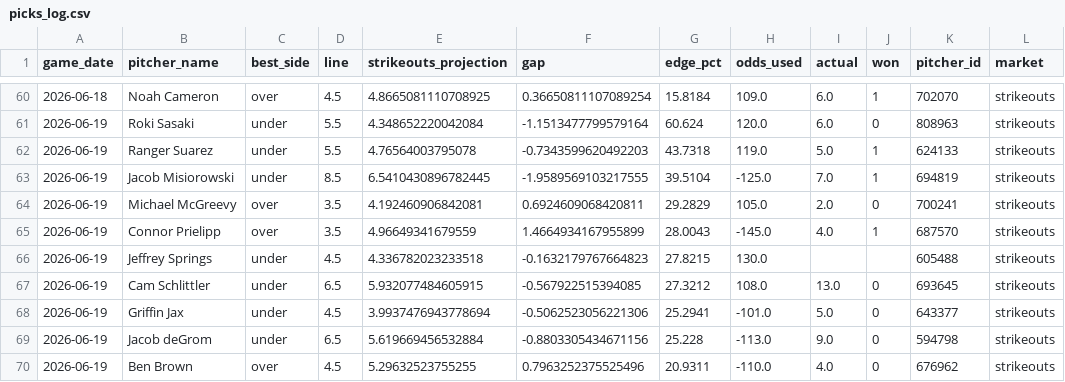
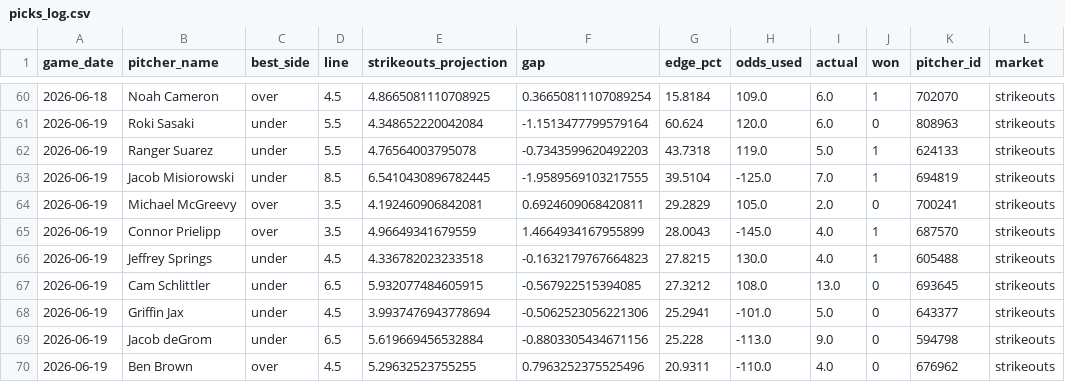
Before and after one commit to Msuresh32/pitcherKModel, a CSV file: data/exports/picks_log.csv, drawn as a sheet; only a part is shown, gaps mark what is left out.

```diff
--- a/data/exports/picks_log.csv
+++ b/data/exports/picks_log.csv
@@ -65,3 +65,3 @@ game_date,pitcher_name,best_side,line,strikeouts_projection,gap,edge_pct,odds_us
 2026-06-19,Connor Prielipp,over,3.5,4.96649341679559,1.4664934167955899,28.0043,-145.0,4.0,1,687570,strikeouts
-2026-06-19,Jeffrey Springs,under,4.5,4.336782023233518,-0.1632179767664823,27.8215,130.0,,,605488,strikeouts
+2026-06-19,Jeffrey Springs,under,4.5,4.336782023233518,-0.1632179767664823,27.8215,130.0,4.0,1,605488,strikeouts
 2026-06-19,Cam Schlittler,under,6.5,5.932077484605915,-0.567922515394085,27.3212,108.0,13.0,0,693645,strikeouts
```
Also changed, not shown: data/exports/2026_backtest_extended.csv, 1 other file.
